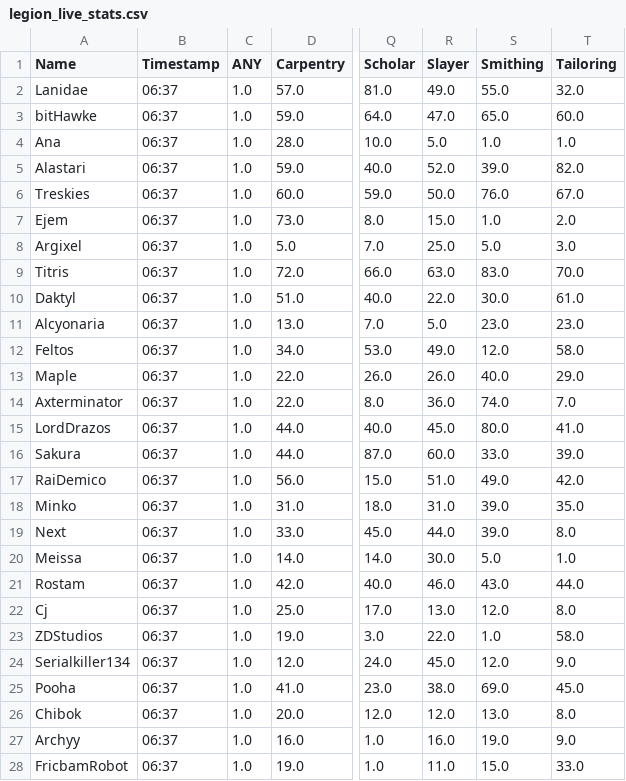
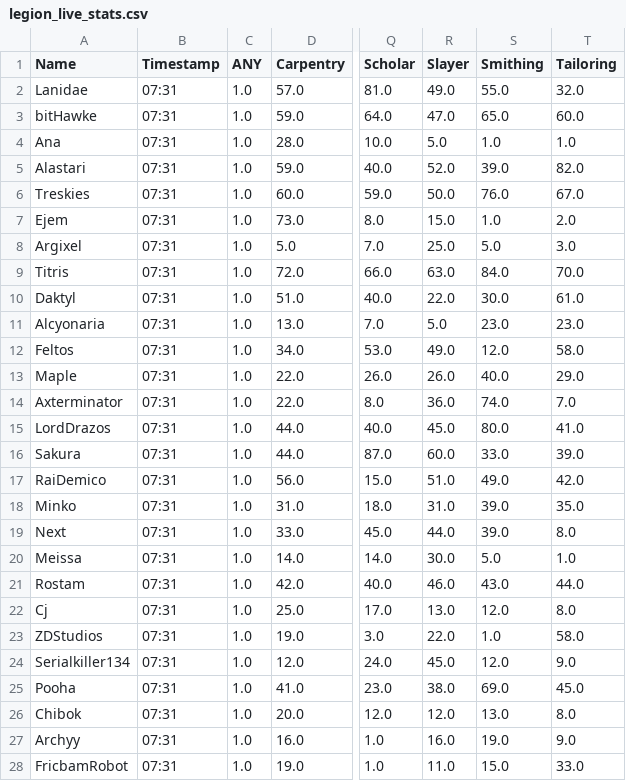
Before and after one commit to Ejem0724/Ejem0724.github.io, a CSV file: legion_live_stats.csv, drawn as a sheet; only a part is shown, gaps mark what is left out; the diff covers the shown part only; the diff names each change by its address in the sheet, - before the commit and + after, or states it on an @@ line.

```diff
--- a/legion_live_stats.csv
+++ b/legion_live_stats.csv
-B2:B28 (Timestamp): 06:37
+B2:B28 (Timestamp): 07:31
-S9 (Smithing): 83.0
+S9 (Smithing): 84.0
```
Also changed, not shown: 94 edited cells elsewhere in this file, 1 other file.
